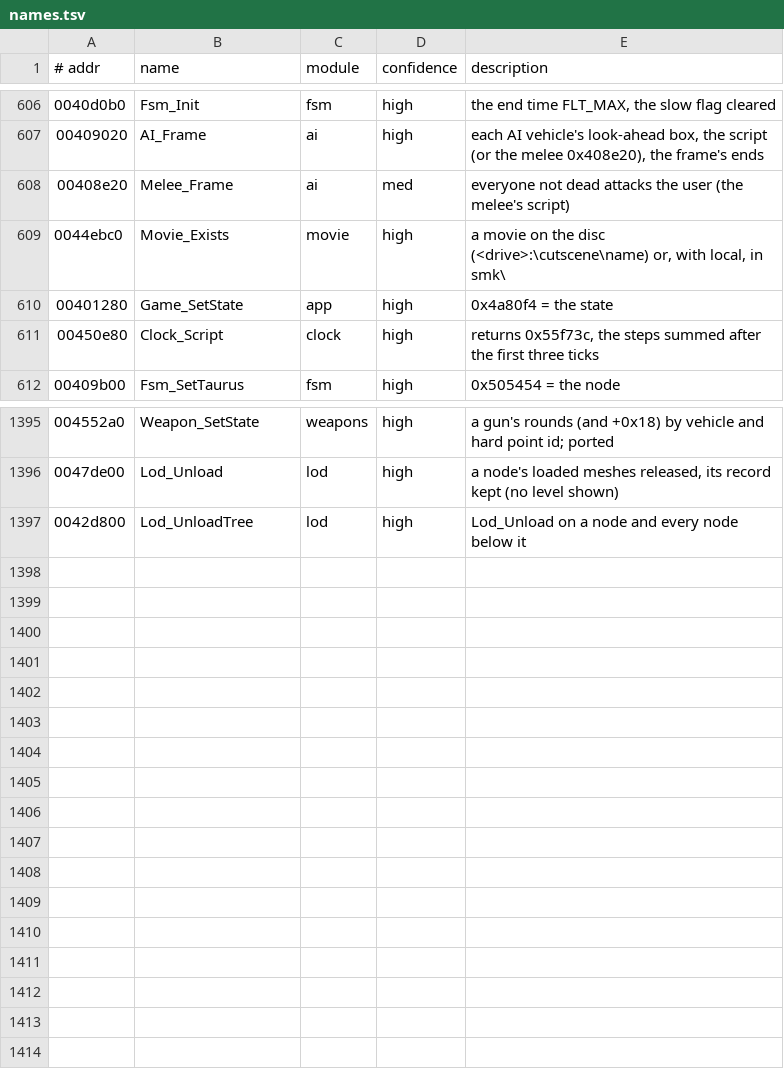
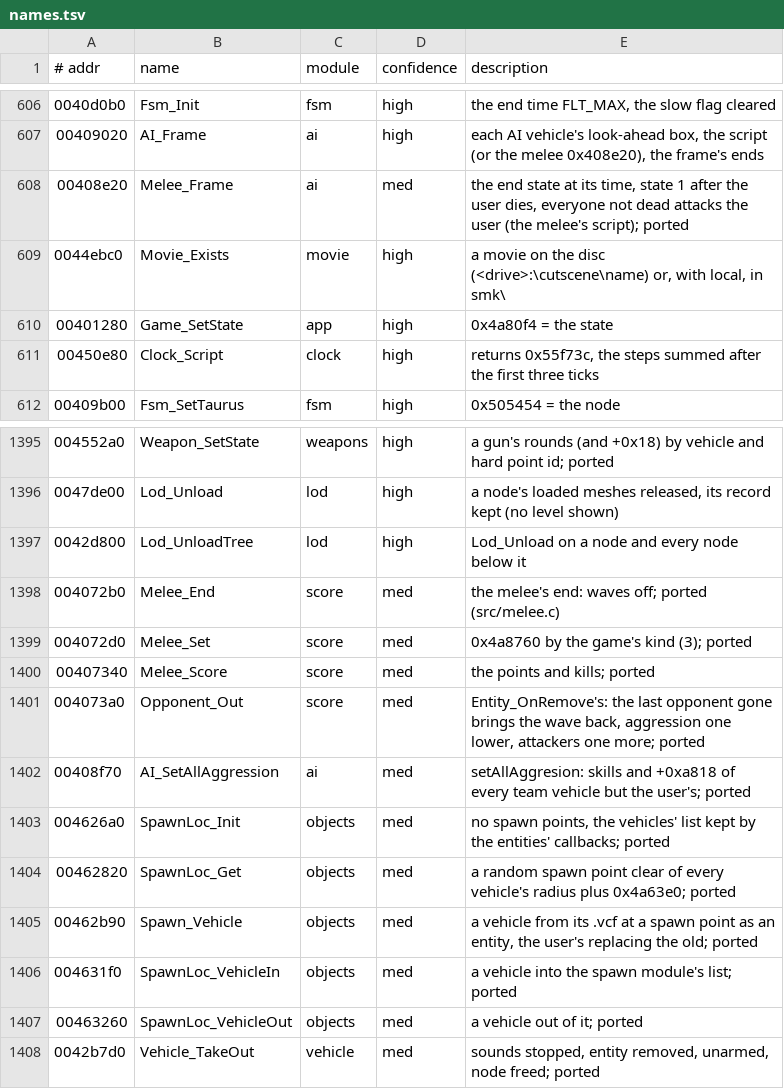
Before and after one commit to emdzej/openi76, a TSV file: tools/ghidra/names.tsv, drawn as a sheet; only a part is shown, gaps mark what is left out.

```diff
--- a/tools/ghidra/names.tsv
+++ b/tools/ghidra/names.tsv
@@ -607,3 +607,3 @@
 00409020	AI_Frame	ai	high	each AI vehicle's look-ahead box, the script (or the melee 0x408e20), the frame's ends
-00408e20	Melee_Frame	ai	med	everyone not dead attacks the user (the melee's script)
+00408e20	Melee_Frame	ai	med	the end state at its time, state 1 after the user dies, everyone not dead attacks the user (the melee's script); ported
 0044ebc0	Movie_Exists	movie	high	a movie on the disc (<drive>:\cutscene\name) or, with local, in smk\
@@ -1397 +1397,12 @@
 0042d800	Lod_UnloadTree	lod	high	Lod_Unload on a node and every node below it
+004072b0	Melee_End	score	med	the melee's end: waves off; ported (src/melee.c)
+004072d0	Melee_Set	score	med	0x4a8760 by the game's kind (3); ported
+00407340	Melee_Score	score	med	the points and kills; ported
+004073a0	Opponent_Out	score	med	Entity_OnRemove's: the last opponent gone brings the wave back, aggression one lower, attackers one more; ported
+00408f70	AI_SetAllAggression	ai	med	setAllAggresion: skills and +0xa818 of every team vehicle but the user's; ported
+004626a0	SpawnLoc_Init	objects	med	no spawn points, the vehicles' list kept by the entities' callbacks; ported
+00462820	SpawnLoc_Get	objects	med	a random spawn point clear of every vehicle's radius plus 0x4a63e0; ported
+00462b90	Spawn_Vehicle	objects	med	a vehicle from its .vcf at a spawn point as an entity, the user's replacing the old; ported
+004631f0	SpawnLoc_VehicleIn	objects	med	a vehicle into the spawn module's list; ported
+00463260	SpawnLoc_VehicleOut	objects	med	a vehicle out of it; ported
+0042b7d0	Vehicle_TakeOut	vehicle	med	sounds stopped, entity removed, unarmed, node freed; ported
```
Also changed, not shown: 8 other files.
